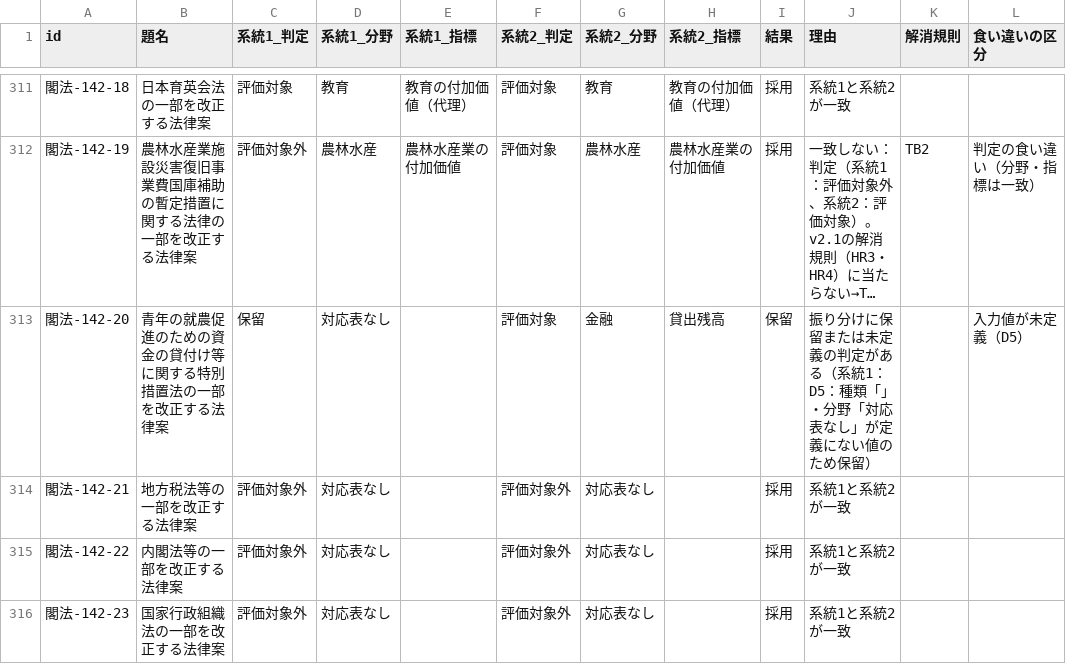
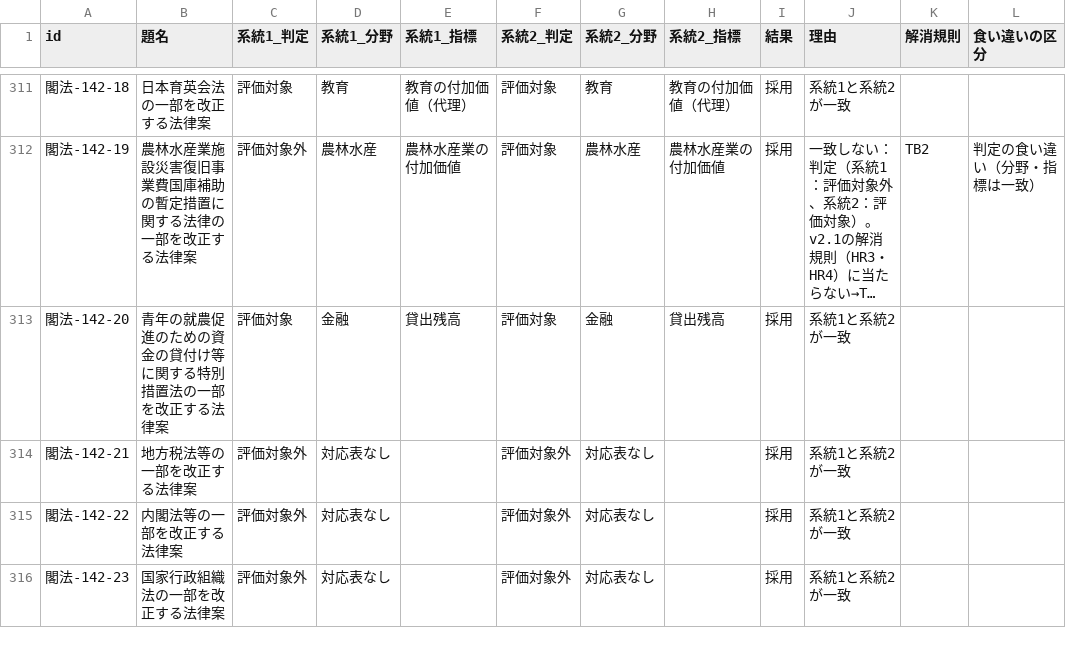
Before and after one commit to nexus-ai-2045/public-interest-lens, a CSV file: data/derived/bill-triage-v2/agreement.csv, drawn as a sheet; only a part is shown, gaps mark what is left out; long unchanged cells end in …; the diff names each change by its address in the sheet, - before the commit and + after, or states it on an @@ line.

Commit message:
Move the triage review of 閣法-142-20 onto the latest main

```diff
--- a/data/derived/bill-triage-v2/agreement.csv
+++ b/data/derived/bill-triage-v2/agreement.csv
-C313 (系統1_判定): 保留
+C313 (系統1_判定): 評価対象
-D313 (系統1_分野): 対応表なし
+D313 (系統1_分野): 金融
-E313 (系統1_指標): (empty)
+E313 (系統1_指標): 貸出残高
-I313 (結果): 保留
+I313 (結果): 採用
-J313 (理由): 振り分けに保留または未定義の判定がある（系統1：D5：種類「」・分野「対応表なし」が定義にない値のため保留）
+J313 (理由): 系統1と系統2が一致
-L313 (食い違いの区分): 入力値が未定義（D5）
+L313 (食い違いの区分): (empty)
```
Also changed, not shown: data/derived/bill-triage-v1/tiebreak.csv, 19 other files.
